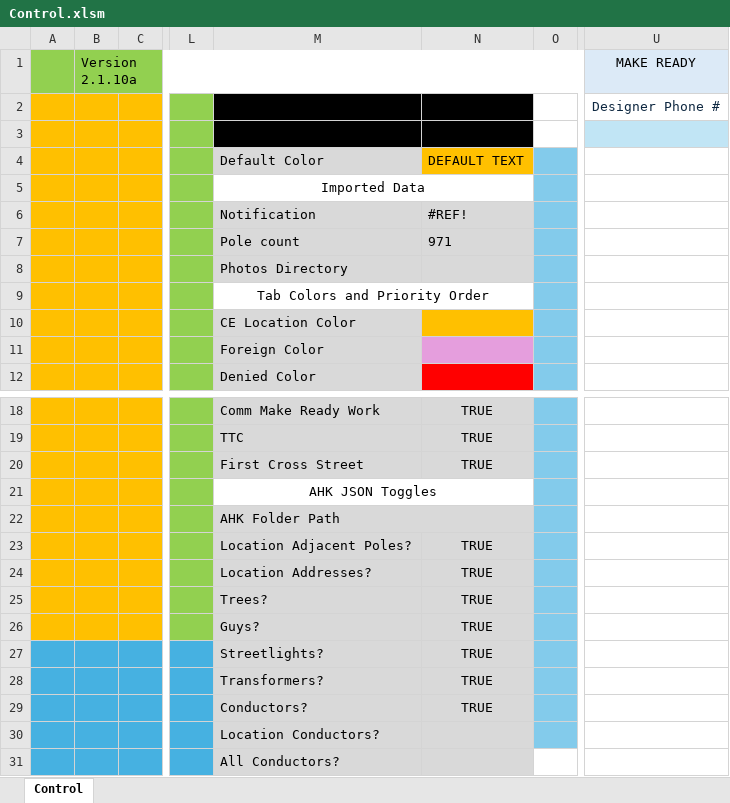
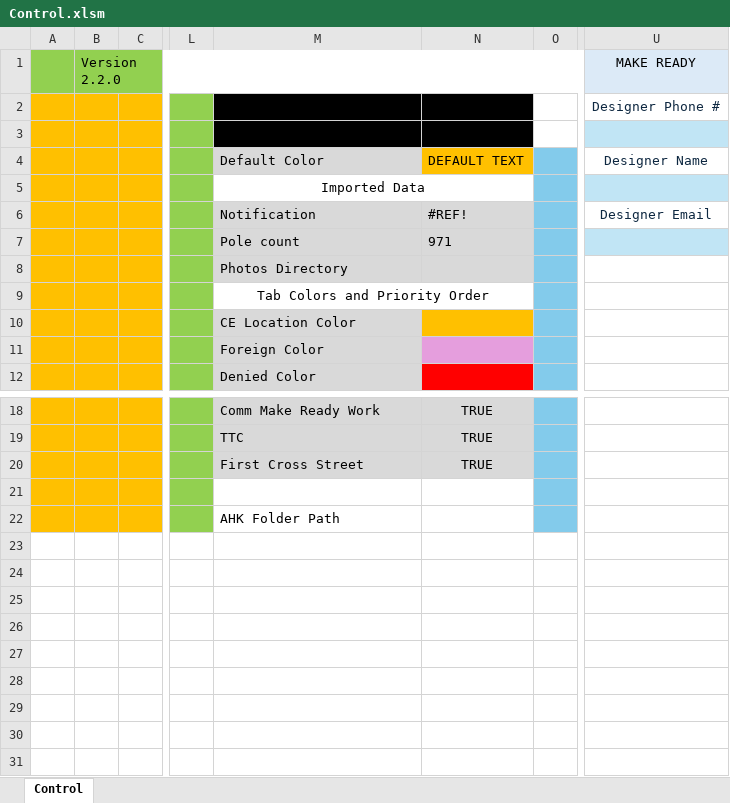
Before and after one commit to ababrahamtrc/Pole-Detail-Sheets, an Excel workbook: Sheets/Control.xlsm, sheet Control, drawn as a sheet; only a part is shown, gaps mark what is left out; values as stored, in another font and other column widths than the file's, no borders; charts and pictures and conditional formats not drawn; rows hold the shown columns only; the diff names each change by its address in the sheet, - before the commit and + after, or states it on an @@ line.

Commit message:
Update file from Excel VBA

```diff
--- a/Sheets/Control.xlsm (sheet Control)
+++ b/Sheets/Control.xlsm (sheet Control)
-B1: Version 2.1.10a
+B1: Version 2.2.0
-U4 (MAKE READY): (empty)
+U4 (MAKE READY): Designer Name
-U5 fill: none
+U5 fill: #C1E5F5
-U6 (MAKE READY): (empty)
+U6 (MAKE READY): Designer Email
-U7 fill: none
+U7 fill: #C1E5F5
-M21: AHK JSON Toggles
+M21: (empty)
-M21:N21 merged
-M22:N22 fill: #D9D9D9
+M22:N22 fill: none
-M22:N22 merged
-row 23:  |  |  |  | Location Adjacent Poles? | TRUE
-row 24:  |  |  |  | Location Addresses? | TRUE
-row 25:  |  |  |  | Trees? | TRUE
-row 26:  |  |  |  | Guys? | TRUE
-row 27:  |  |  |  | Streetlights? | TRUE
-row 28:  |  |  |  | Transformers? | TRUE
-row 29:  |  |  |  | Conductors? | TRUE
-row 30:  |  |  |  | Location Conductors?
-row 31:  |  |  |  | All Conductors?
```
Also changed, not shown: charts or pictures.
